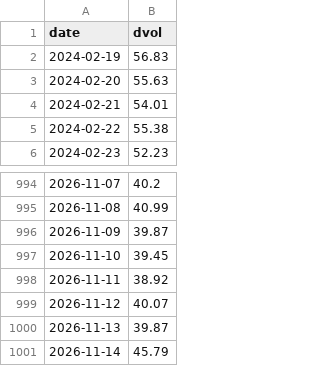
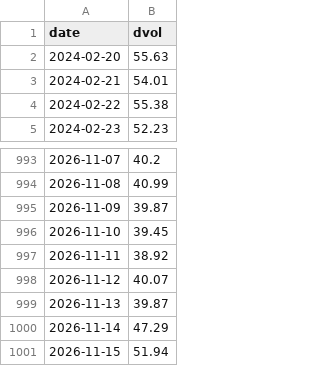
Before and after one commit to SannyLi0322/dvol-relay, a CSV file: data/dvol_btc.csv, drawn as a sheet; only a part is shown, gaps mark what is left out.

Commit message:
dvol 2026-11-15T01:14Z

```diff
--- a/data/dvol_btc.csv
+++ b/data/dvol_btc.csv
@@ -1,3 +1,2 @@
 date,dvol
-2024-02-19,56.83
 2024-02-20,55.63
@@ -1000,2 +999,3 @@ date,dvol
 2026-11-13,39.87
-2026-11-14,45.79
+2026-11-14,47.29
+2026-11-15,51.94
```
Also changed, not shown: data/dvol_eth.csv, 1 other file.
